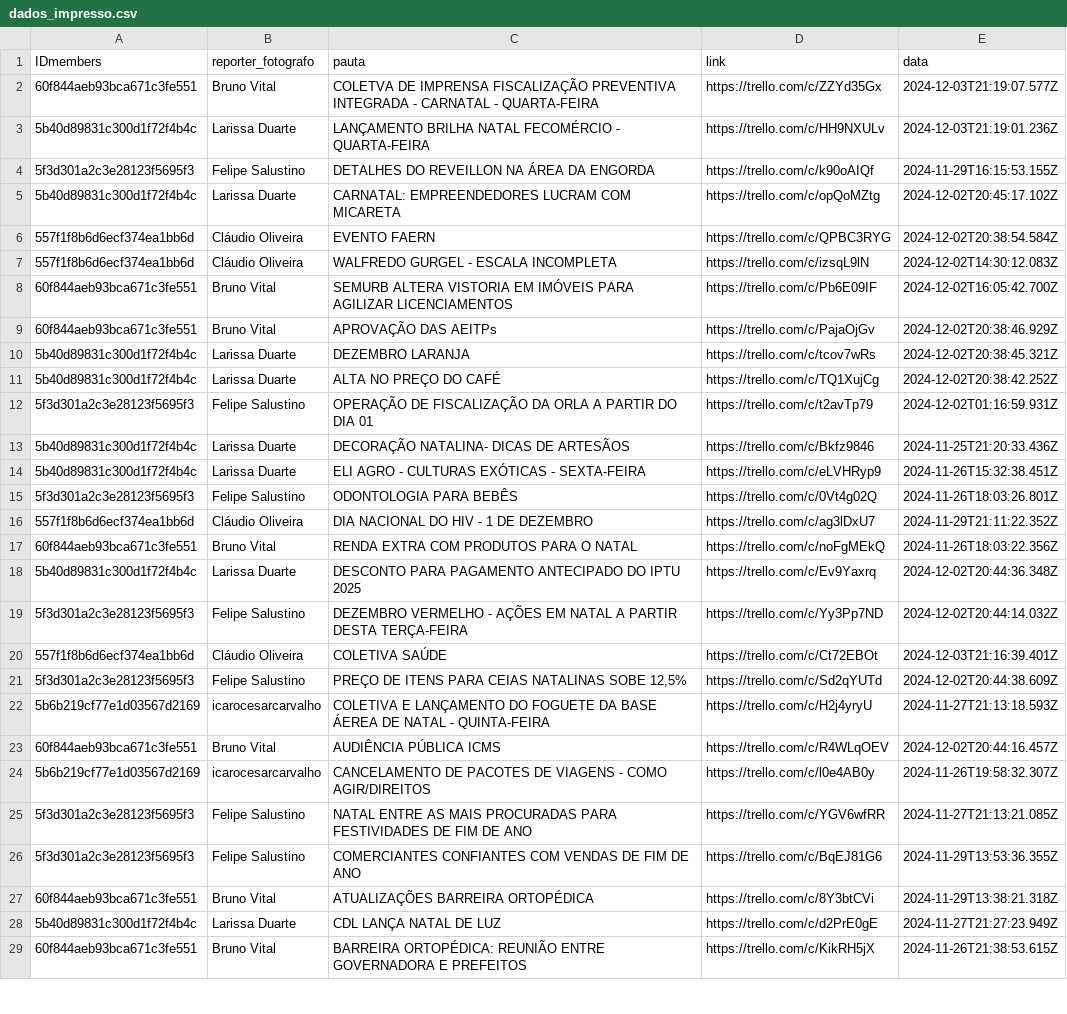
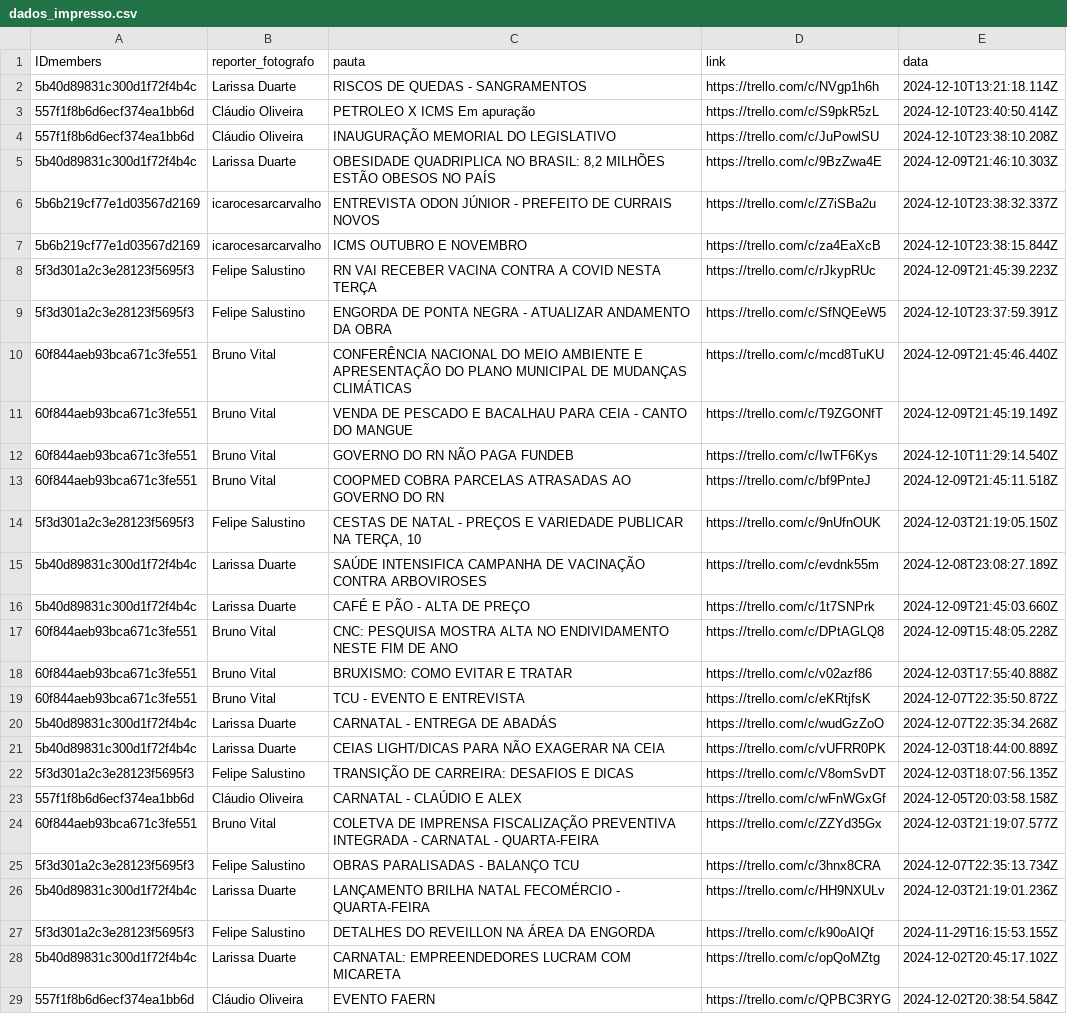
Before and after one commit to alisson002/Dashboard-TN, a CSV file: tabelas/impresso/dados_impresso.csv, drawn as a sheet; only a part is shown; the shorter side is filled out with more unchanged rows; the diff covers the shown part only; the diff names each change by its address in the sheet, - before the commit and + after, or states it on an @@ line.

Commit message:
att impresso

```diff
--- a/tabelas/impresso/dados_impresso.csv
+++ b/tabelas/impresso/dados_impresso.csv
+row 2: 5b40d89831c300d1f72f4b4c | Larissa Duarte | RISCOS DE QUEDAS - SANGRAMENTOS | https://trello.com/c/NVgp1h6h | 2024-12-10T13:21:18.114Z
+row 3: 557f1f8b6d6ecf374ea1bb6d | Cláudio Oliveira | PETROLEO X ICMS Em apuração | https://trello.com/c/S9pkR5zL | 2024-12-10T23:40:50.414Z
+row 4: 557f1f8b6d6ecf374ea1bb6d | Cláudio Oliveira | INAUGURAÇÃO MEMORIAL DO LEGISLATIVO | https://trello.com/c/JuPowlSU | 2024-12-10T23:38:10.208Z
+row 5: 5b40d89831c300d1f72f4b4c | Larissa Duarte | OBESIDADE QUADRIPLICA NO BRASIL: 8,2 MILHÕES ESTÃO OBESOS NO PAÍS | https://trello.com/c/9BzZwa4E | 2024-12-09T21:46:10.303Z
+row 6: 5b6b219cf77e1d03567d2169 | icarocesarcarvalho | ENTREVISTA ODON JÚNIOR - PREFEITO DE CURRAIS NOVOS | https://trello.com/c/Z7iSBa2u | 2024-12-10T23:38:32.337Z
+row 7: 5b6b219cf77e1d03567d2169 | icarocesarcarvalho | ICMS OUTUBRO E NOVEMBRO | https://trello.com/c/za4EaXcB | 2024-12-10T23:38:15.844Z
+row 8: 5f3d301a2c3e28123f5695f3 | Felipe Salustino | RN VAI RECEBER VACINA CONTRA A COVID NESTA TERÇA | https://trello.com/c/rJkypRUc | 2024-12-09T21:45:39.223Z
+row 9: 5f3d301a2c3e28123f5695f3 | Felipe Salustino | ENGORDA DE PONTA NEGRA - ATUALIZAR ANDAMENTO DA OBRA | https://trello.com/c/SfNQEeW5 | 2024-12-10T23:37:59.391Z
+row 10: 60f844aeb93bca671c3fe551 | Bruno Vital | CONFERÊNCIA NACIONAL DO MEIO AMBIENTE E APRESENTAÇÃO DO PLANO MUNICIPAL DE MUDANÇAS CLIMÁTICAS | https://trello.com/c/mcd8TuKU | 2024-12-09T21:45:46.440Z
+row 11: 60f844aeb93bca671c3fe551 | Bruno Vital | VENDA DE PESCADO E BACALHAU PARA CEIA - CANTO DO MANGUE | https://trello.com/c/T9ZGONfT | 2024-12-09T21:45:19.149Z
+row 12: 60f844aeb93bca671c3fe551 | Bruno Vital | GOVERNO DO RN NÃO PAGA FUNDEB | https://trello.com/c/IwTF6Kys | 2024-12-10T11:29:14.540Z
+row 13: 60f844aeb93bca671c3fe551 | Bruno Vital | COOPMED COBRA PARCELAS ATRASADAS AO GOVERNO DO RN | https://trello.com/c/bf9PnteJ | 2024-12-09T21:45:11.518Z
+row 14: 5f3d301a2c3e28123f5695f3 | Felipe Salustino | CESTAS DE NATAL - PREÇOS E VARIEDADE PUBLICAR NA TERÇA, 10 | https://trello.com/c/9nUfnOUK | 2024-12-03T21:19:05.150Z
+row 15: 5b40d89831c300d1f72f4b4c | Larissa Duarte | SAÚDE INTENSIFICA CAMPANHA DE VACINAÇÃO CONTRA ARBOVIROSES | https://trello.com/c/evdnk55m | 2024-12-08T23:08:27.189Z
+row 16: 5b40d89831c300d1f72f4b4c | Larissa Duarte | CAFÉ E PÃO - ALTA DE PREÇO | https://trello.com/c/1t7SNPrk | 2024-12-09T21:45:03.660Z
+row 17: 60f844aeb93bca671c3fe551 | Bruno Vital | CNC: PESQUISA MOSTRA ALTA NO ENDIVIDAMENTO NESTE FIM DE ANO | https://trello.com/c/DPtAGLQ8 | 2024-12-09T15:48:05.228Z
+row 18: 60f844aeb93bca671c3fe551 | Bruno Vital | BRUXISMO: COMO EVITAR E TRATAR | https://trello.com/c/v02azf86 | 2024-12-03T17:55:40.888Z
+row 19: 60f844aeb93bca671c3fe551 | Bruno Vital | TCU - EVENTO E ENTREVISTA | https://trello.com/c/eKRtjfsK | 2024-12-07T22:35:50.872Z
+row 20: 5b40d89831c300d1f72f4b4c | Larissa Duarte | CARNATAL - ENTREGA DE ABADÁS | https://trello.com/c/wudGzZoO | 2024-12-07T22:35:34.268Z
+row 21: 5b40d89831c300d1f72f4b4c | Larissa Duarte | CEIAS LIGHT/DICAS PARA NÃO EXAGERAR NA CEIA | https://trello.com/c/vUFRR0PK | 2024-12-03T18:44:00.889Z
+row 22: 5f3d301a2c3e28123f5695f3 | Felipe Salustino | TRANSIÇÃO DE CARREIRA: DESAFIOS E DICAS | https://trello.com/c/V8omSvDT | 2024-12-03T18:07:56.135Z
+row 23: 557f1f8b6d6ecf374ea1bb6d | Cláudio Oliveira | CARNATAL - CLAÚDIO E ALEX | https://trello.com/c/wFnWGxGf | 2024-12-05T20:03:58.158Z
+row 25: 5f3d301a2c3e28123f5695f3 | Felipe Salustino | OBRAS PARALISADAS - BALANÇO TCU | https://trello.com/c/3hnx8CRA | 2024-12-07T22:35:13.734Z
```
Also changed, not shown: 1 added row elsewhere in this file.
